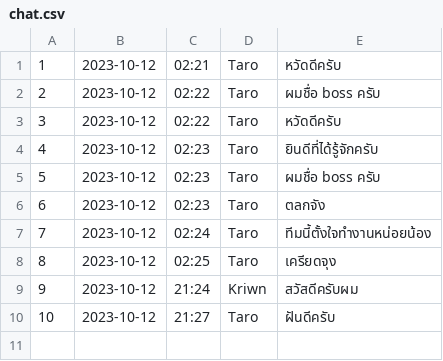
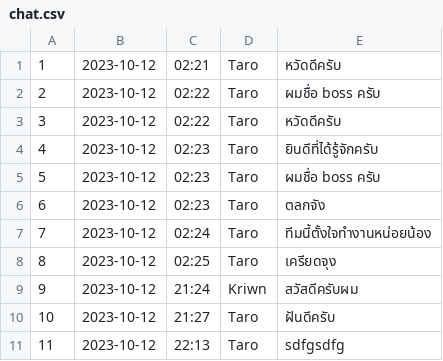
Before and after one commit to Kriwn/JavaFxProject, a CSV file: data/chat.csv, drawn as a sheet; the diff names each change by its address in the sheet, - before the commit and + after, or states it on an @@ line.

```diff
--- a/data/chat.csv
+++ b/data/chat.csv
+row 11: 11 | 2023-10-12 | 22:13 | Taro | sdfgsdfg
```
Also changed, not shown: data/account.csv, data/teams.csv, 3 other files.
